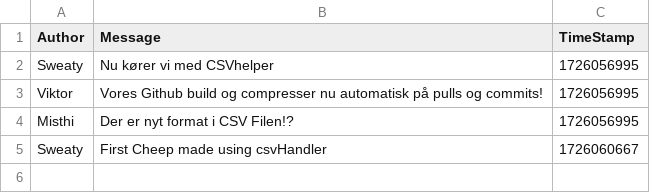
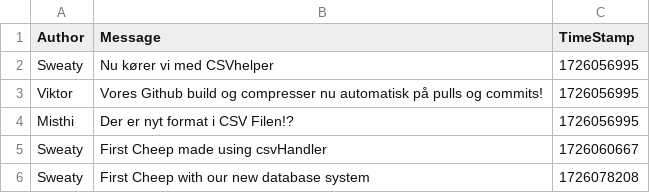
Before and after one commit to ITU-BDSA2024-GROUP32/Chirp, a CSV file: cheeps.csv, drawn as a sheet.

```diff
--- a/cheeps.csv
+++ b/cheeps.csv
@@ -5 +5,2 @@ Misthi,Der er nyt format i CSV Filen!?, 1726056995
 Sweaty,First Cheep made using csvHandler,1726060667
+Sweaty,First Cheep with our new database system,1726078208
```
Also changed, not shown: 13 other files.
